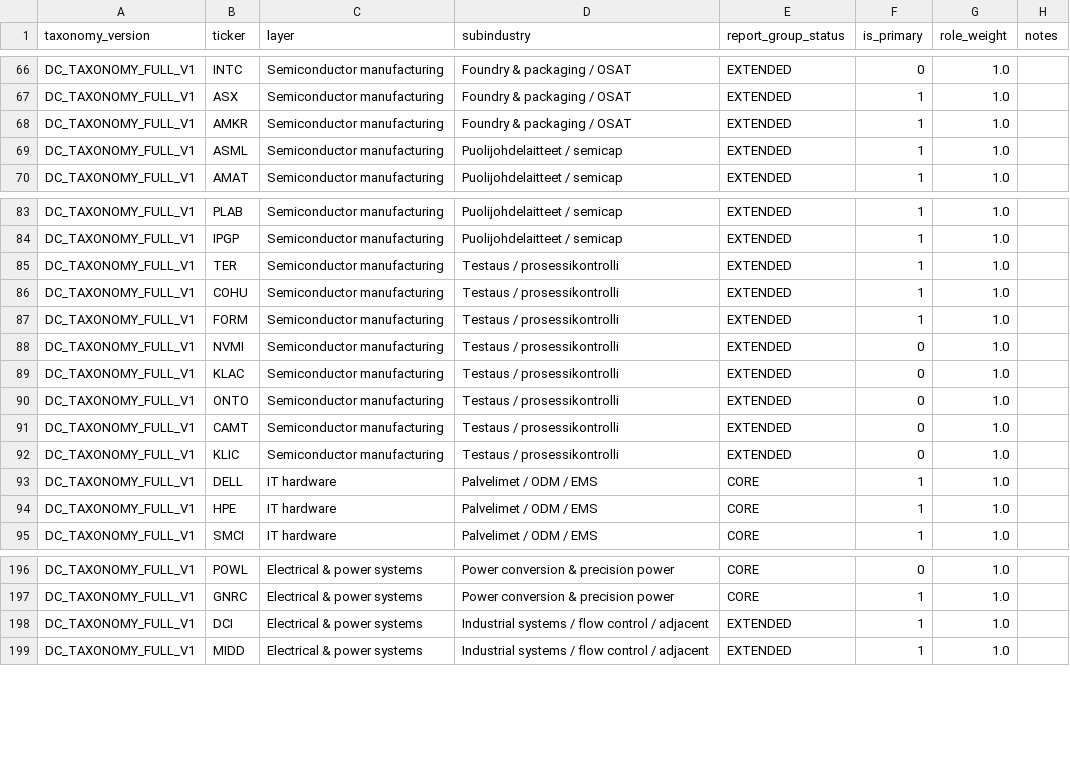
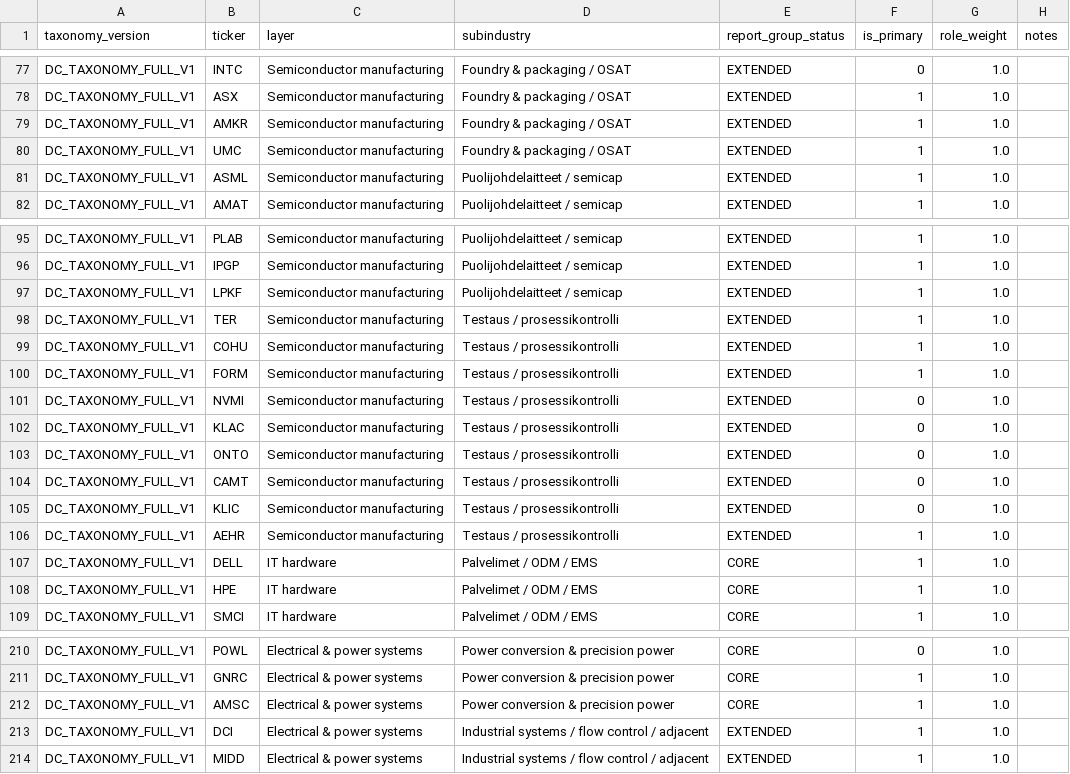
Before and after one commit to kalletarpila/rawcandle, a CSV file: data/datacenter_ecosystem_taxonomy_full_v1.csv, drawn as a sheet; only a part is shown, gaps mark what is left out; the diff covers the shown part only; the diff names each change by its address in the sheet, - before the commit and + after, or states it on an @@ line.

```diff
--- a/data/datacenter_ecosystem_taxonomy_full_v1.csv
+++ b/data/datacenter_ecosystem_taxonomy_full_v1.csv
+row 80: DC_TAXONOMY_FULL_V1 | UMC | Semiconductor manufacturing | Foundry & packaging / OSAT | EXTENDED | 1 | 1.0
+row 97: DC_TAXONOMY_FULL_V1 | LPKF | Semiconductor manufacturing | Puolijohdelaitteet / semicap | EXTENDED | 1 | 1.0
+row 106: DC_TAXONOMY_FULL_V1 | AEHR | Semiconductor manufacturing | Testaus / prosessikontrolli | EXTENDED | 1 | 1.0
+row 212: DC_TAXONOMY_FULL_V1 | AMSC | Electrical & power systems | Power conversion & precision power | CORE | 1 | 1.0
```
Also changed, not shown: 15 added rows elsewhere in this file, 26 other files.
